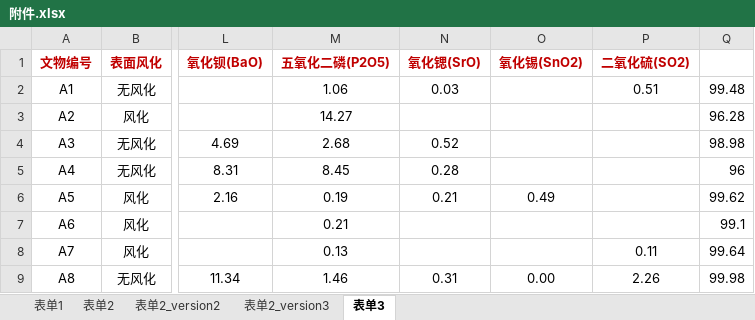
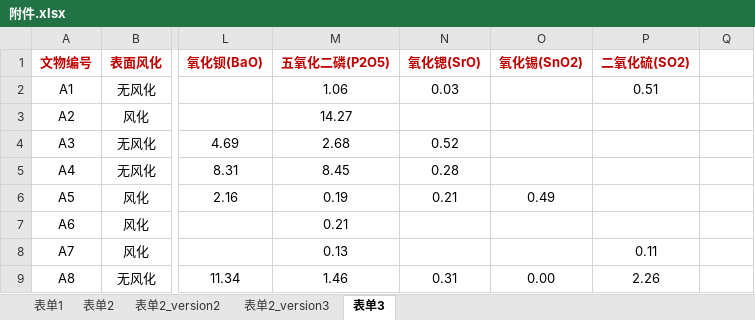
Before and after one commit to wudixzy/MathGame2, an Excel workbook: 附件.xlsx, sheet 表单3, drawn as a sheet; only a part is shown, gaps mark what is left out; values as stored, in another font and other column widths than the file's, no borders; the diff names each change by its address in the sheet, - before the commit and + after, or states it on an @@ line.

```diff
--- a/附件.xlsx (sheet 表单3)
+++ b/附件.xlsx (sheet 表单3)
-Q2: 99.48
+Q2: (empty)
-Q3: 96.28
+Q3: (empty)
-Q4: 98.98
+Q4: (empty)
-Q5: 96
+Q5: (empty)
-Q6: 99.62
+Q6: (empty)
-Q7: 99.1
+Q7: (empty)
-Q8: 99.64
+Q8: (empty)
-Q9: 99.98
+Q9: (empty)
```
Also changed, not shown: 9 other files.
